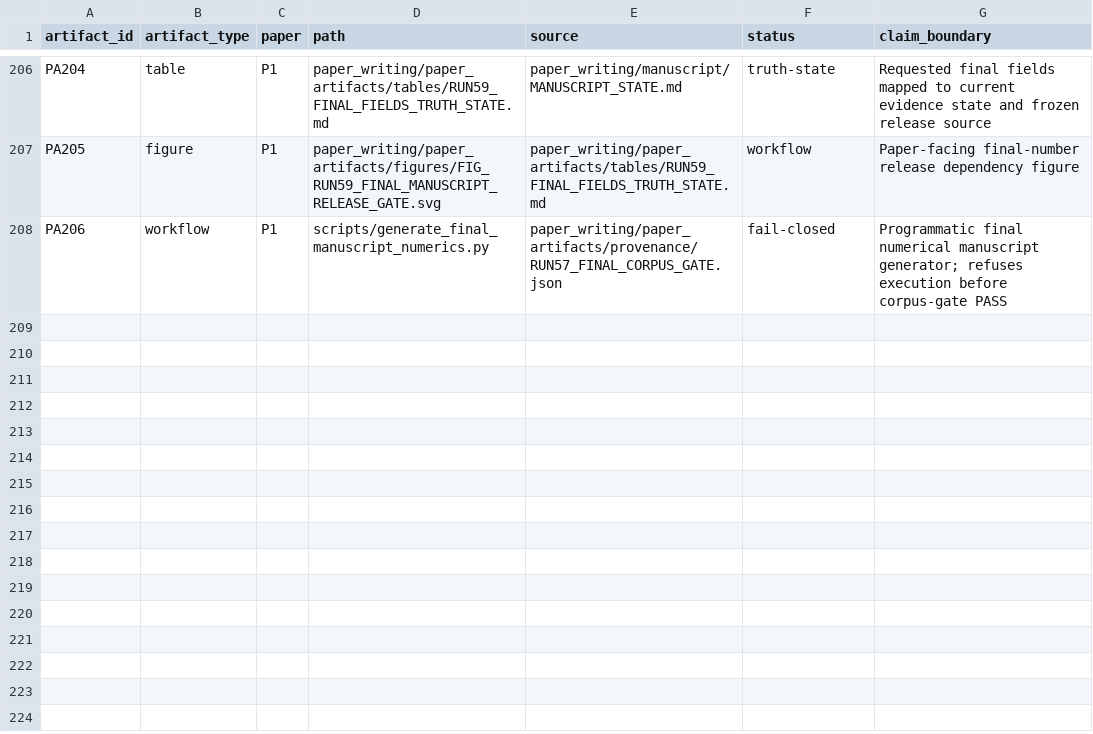
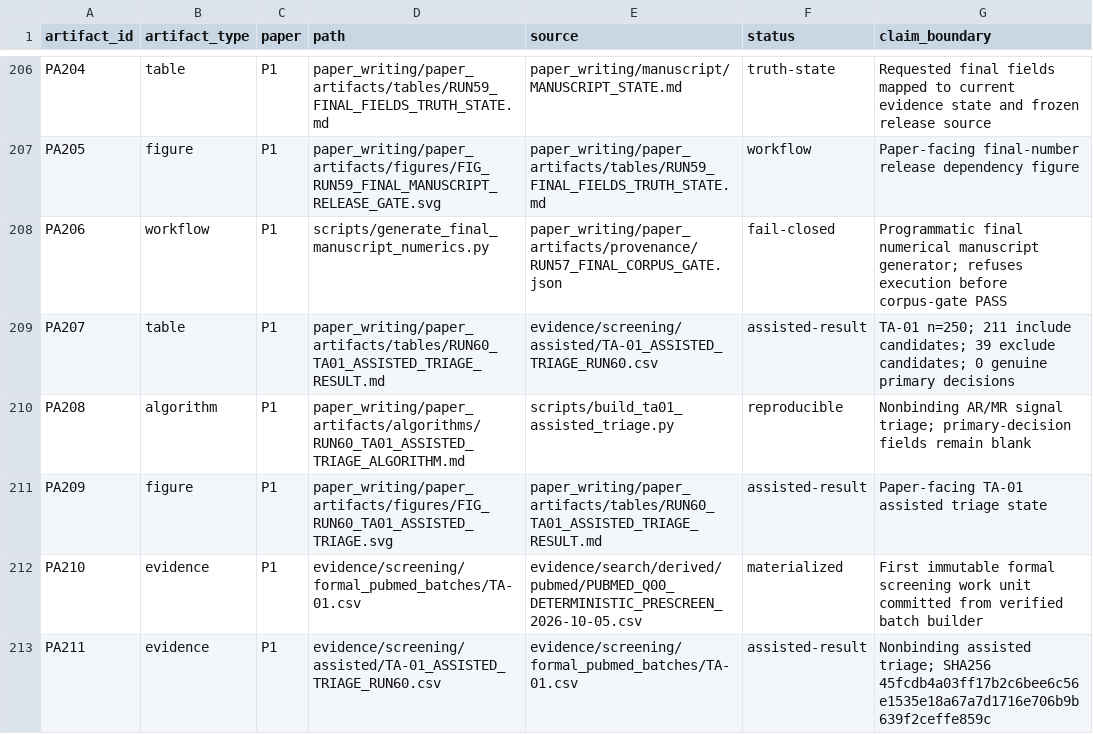
Before and after one commit to Arithmetic-Power-Geometry/Augmented-Reality-Systematic-Review, a CSV file: paper_writing/paper_artifacts/ARTIFACT_MANIFEST.csv, drawn as a sheet; only a part is shown, gaps mark what is left out; the diff names each change by its address in the sheet, - before the commit and + after, or states it on an @@ line.

Commit message:
Register Run 60 TA-01 screening artifacts

```diff
--- a/paper_writing/paper_artifacts/ARTIFACT_MANIFEST.csv
+++ b/paper_writing/paper_artifacts/ARTIFACT_MANIFEST.csv
+row 209: PA207 | table | P1 | paper_writing/paper_artifacts/tables/RUN60_TA01_ASSISTED_TRIAGE_RESULT.md | evidence/screening/assisted/TA-01_ASSISTED_TRIAGE_RUN60.csv | assisted-result | TA-01 n=250; 211 include candidates; 39 exclude candidates; 0 genuine primary decisions
+row 210: PA208 | algorithm | P1 | paper_writing/paper_artifacts/algorithms/RUN60_TA01_ASSISTED_TRIAGE_ALGORITHM.md | scripts/build_ta01_assisted_triage.py | reproducible | Nonbinding AR/MR signal triage; primary-decision fields remain blank
+row 211: PA209 | figure | P1 | paper_writing/paper_artifacts/figures/FIG_RUN60_TA01_ASSISTED_TRIAGE.svg | paper_writing/paper_artifacts/tables/RUN60_TA01_ASSISTED_TRIAGE_RESULT.md | assisted-result | Paper-facing TA-01 assisted triage state
+row 212: PA210 | evidence | P1 | evidence/screening/formal_pubmed_batches/TA-01.csv | evidence/search/derived/pubmed/PUBMED_Q00_DETERMINISTIC_PRESCREEN_2026-10-05.csv | materialized | First immutable formal screening work unit committed from verified batch builder
+row 213: PA211 | evidence | P1 | evidence/screening/assisted/TA-01_ASSISTED_TRIAGE_RUN60.csv | evidence/screening/formal_pubmed_batches/TA-01.csv | assisted-result | Nonbinding assisted triage; SHA256 45fcdb4a03ff17b2c6bee6c56e1535e18a67a7d1716e706b9b639f2ceffe859c
```
